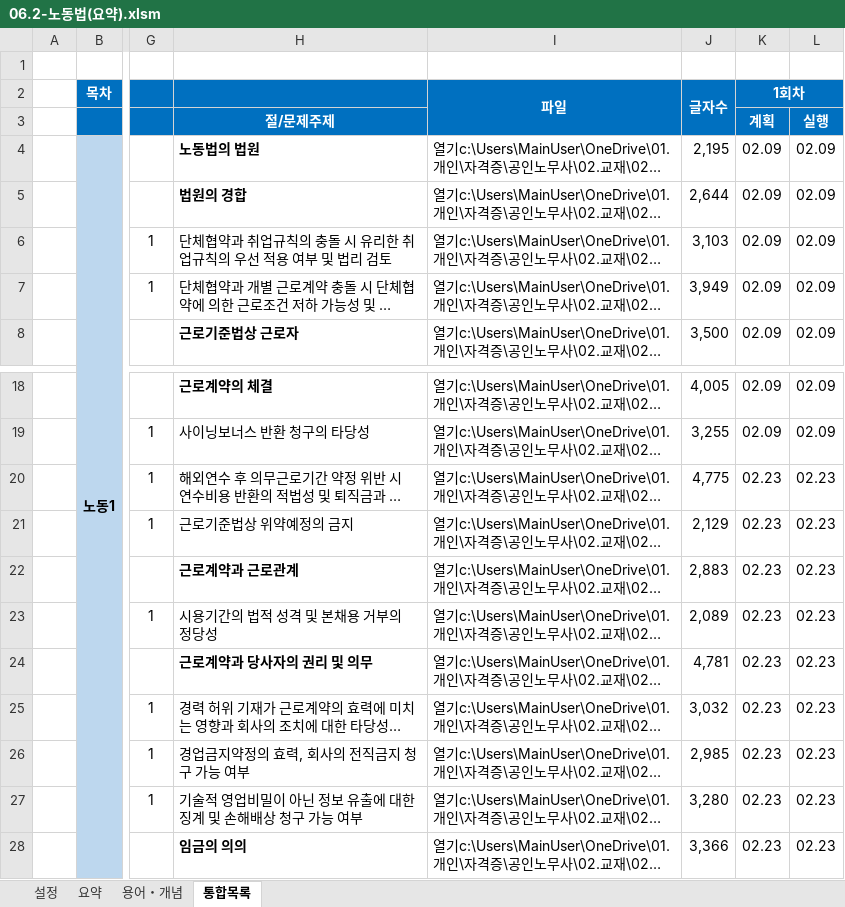
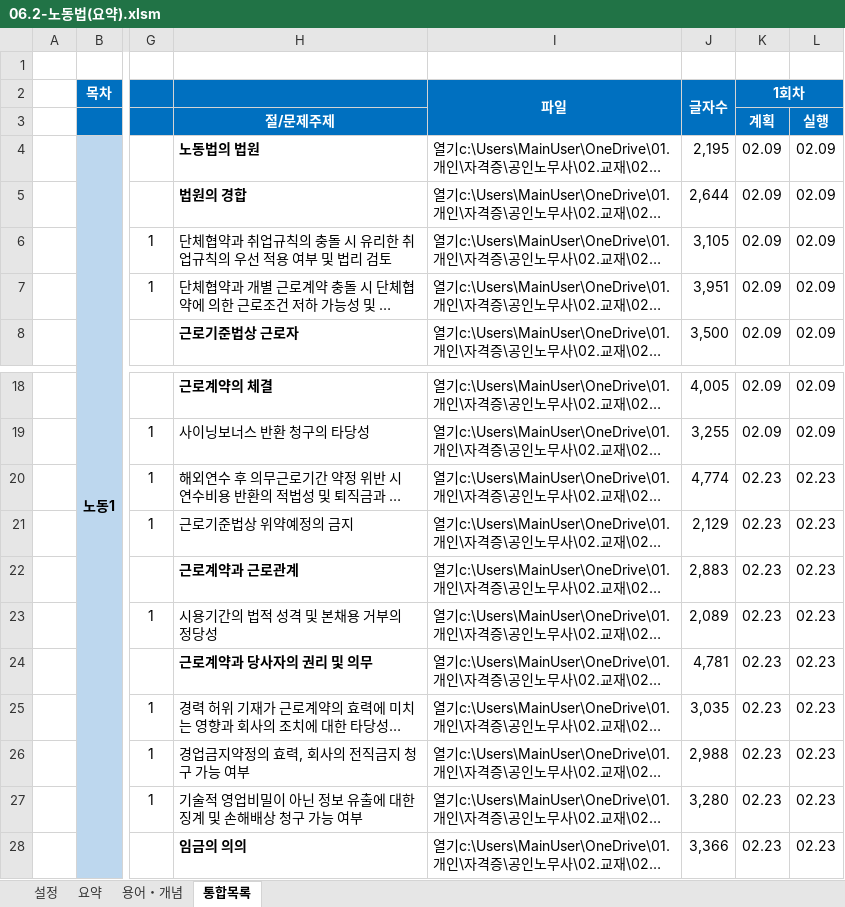
Before and after one commit to aeugo/StudyCPLA, an Excel workbook: 01.노동법/00.통합(XLS)/06.2-노동법(요약).xlsm, sheet 통합목록, drawn as a sheet; only a part is shown, gaps mark what is left out; long unchanged cells end in …; values as stored, in another font and other column widths than the file's, no borders; conditional formats not drawn; the diff covers the shown part only; the diff names each change by its address in the sheet, - before the commit and + after, or states it on an @@ line.

```diff
--- a/01.노동법/00.통합(XLS)/06.2-노동법(요약).xlsm (sheet 통합목록)
+++ b/01.노동법/00.통합(XLS)/06.2-노동법(요약).xlsm (sheet 통합목록)
-J6 (글자수): 3,103
+J6 (글자수): 3,105
-J7 (글자수): 3,949
+J7 (글자수): 3,951
-J20 (글자수): 4,775
+J20 (글자수): 4,774
-J25 (글자수): 3,032
+J25 (글자수): 3,035
-J26 (글자수): 2,985
+J26 (글자수): 2,988
```
Also changed, not shown: 3 added rows, 1 removed row and 39 edited cells elsewhere in this sheet, sheet 용어・개념, 41 other files.
